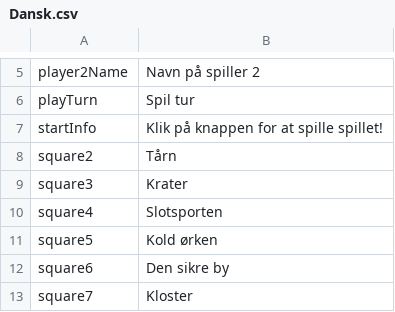
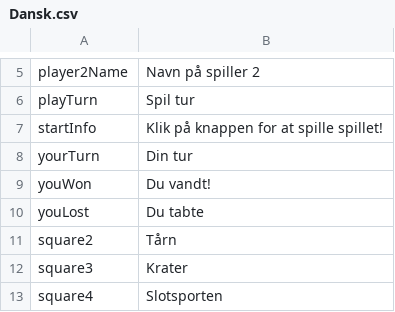
Before and after one commit to s235111/G20_del2, a CSV file: resources/Dansk.csv, drawn as a sheet; only a part is shown, gaps mark what is left out; the shorter side is filled out with more unchanged rows.

```diff
--- a/resources/Dansk.csv
+++ b/resources/Dansk.csv
@@ -7,2 +7,5 @@ playTurn,Spil tur
 startInfo,Klik på knappen for at spille spillet!
+yourTurn,Din tur
+youWon,Du vandt!
+youLost,Du tabte
 square2,Tårn
```
Also changed, not shown: resources/English.csv, 2 other files.
